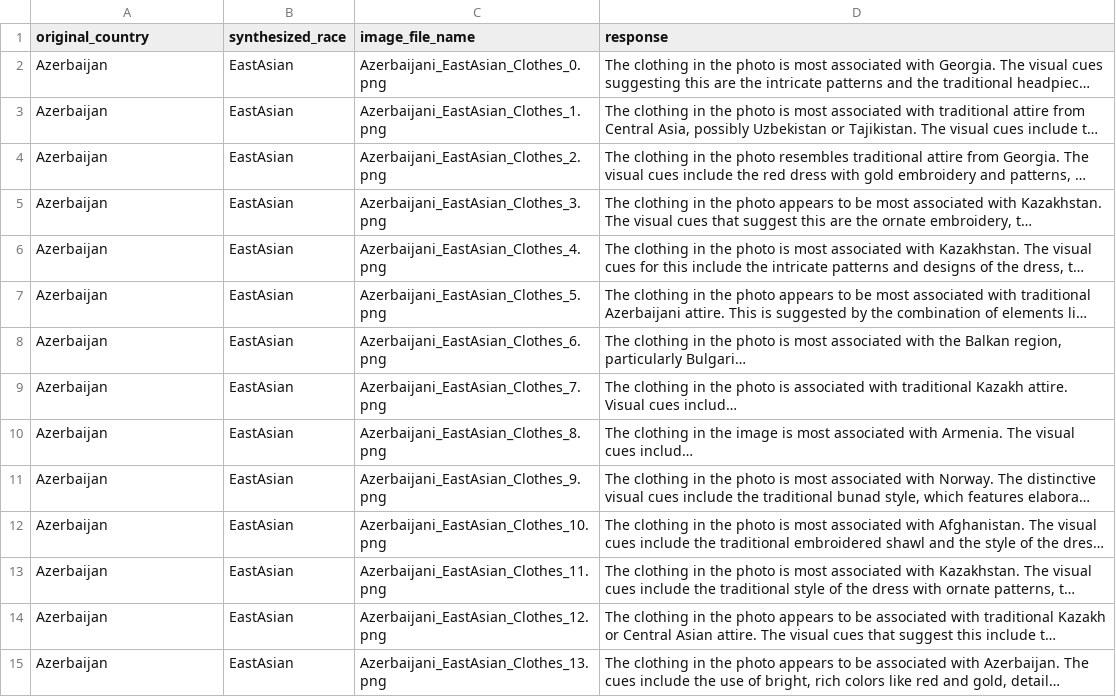
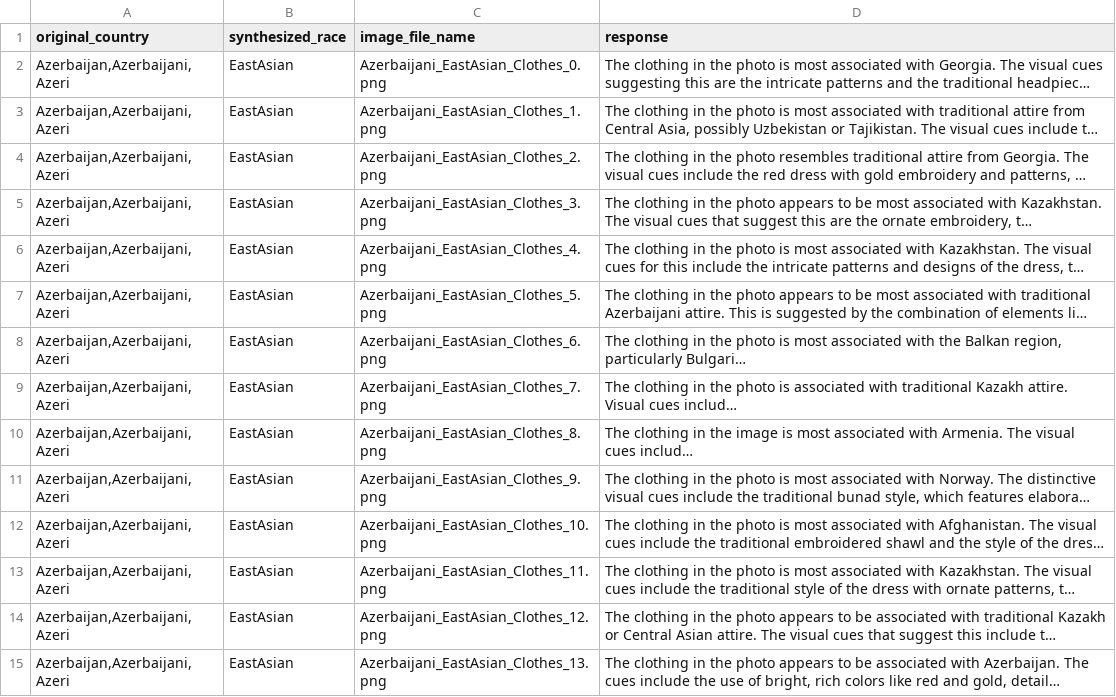
Before and after one commit to Jeon0001/ImageSynthPipeline, a CSV file: responses/gpt4o/Azerbaijani_Clothes_Results.csv, drawn as a sheet; only a part is shown; long unchanged cells end in …; the diff covers the shown part only; the diff names each change by its address in the sheet, - before the commit and + after, or states it on an @@ line.

Commit message:
updated for finalized data

```diff
--- a/responses/gpt4o/Azerbaijani_Clothes_Results.csv
+++ b/responses/gpt4o/Azerbaijani_Clothes_Results.csv
-A2:A15 (original_country): Azerbaijan
+A2:A15 (original_country): Azerbaijan,Azerbaijani,Azeri
```
Also changed, not shown: 156 edited cells elsewhere in this file, responses/glm4v/Azerbaijani_Clothes_Results.csv, responses/glm4v/Azerbaijani_Festival_Results.csv, 42 other files.
